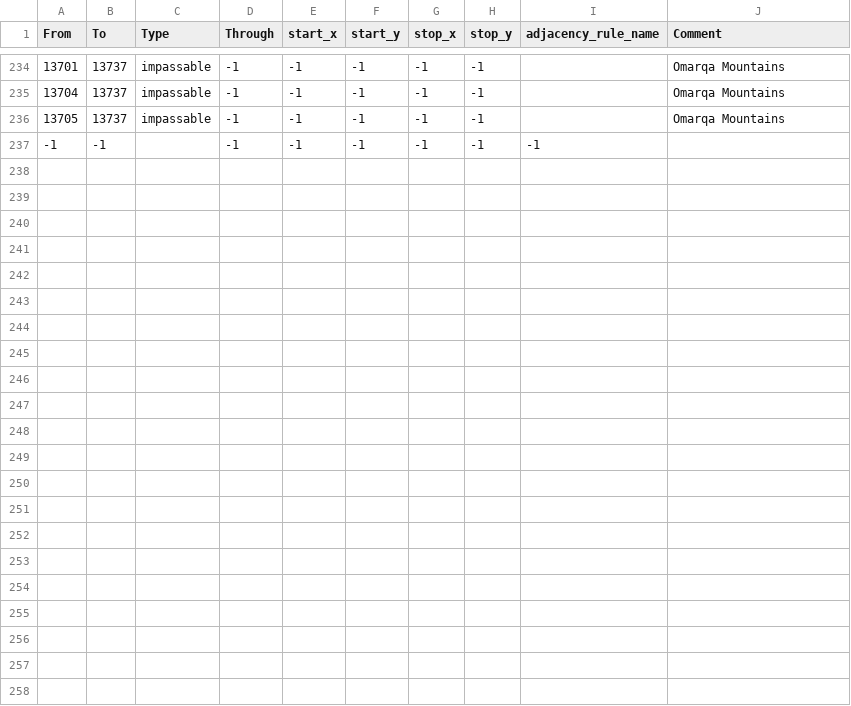
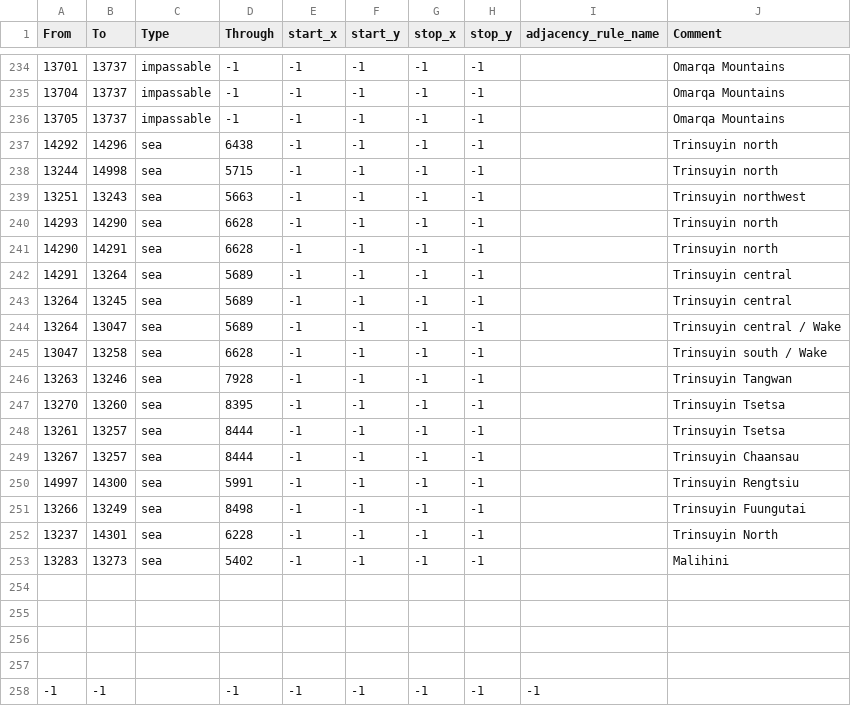
Before and after one commit to Thursasprengir/AtlantisMuLemuria, a CSV file: map/adjacencies.csv, drawn as a sheet; only a part is shown, gaps mark what is left out.

Commit message:
Adjacencies for Trinsuyin

```diff
--- a/map/adjacencies.csv
+++ b/map/adjacencies.csv
@@ -236,2 +236,23 @@ From;To;Type;Through;start_x;start_y;stop_x;stop_y;adjacency_rule_name;Comment
 13705;13737;impassable;-1;-1;-1;-1;-1;;Omarqa Mountains
+14292;14296;sea;6438;-1;-1;-1;-1;;Trinsuyin north
+13244;14998;sea;5715;-1;-1;-1;-1;;Trinsuyin north
+13251;13243;sea;5663;-1;-1;-1;-1;;Trinsuyin northwest
+14293;14290;sea;6628;-1;-1;-1;-1;;Trinsuyin north
+14290;14291;sea;6628;-1;-1;-1;-1;;Trinsuyin north
+14291;13264;sea;5689;-1;-1;-1;-1;;Trinsuyin central
+13264;13245;sea;5689;-1;-1;-1;-1;;Trinsuyin central
+13264;13047;sea;5689;-1;-1;-1;-1;;Trinsuyin central / Wake
+13047;13258;sea;6628;-1;-1;-1;-1;;Trinsuyin south / Wake
+13263;13246;sea;7928;-1;-1;-1;-1;;Trinsuyin Tangwan
+13270;13260;sea;8395;-1;-1;-1;-1;;Trinsuyin Tsetsa
+13261;13257;sea;8444;-1;-1;-1;-1;;Trinsuyin Tsetsa
+13267;13257;sea;8444;-1;-1;-1;-1;;Trinsuyin Chaansau
+14997;14300;sea;5991;-1;-1;-1;-1;;Trinsuyin Rengtsiu
+13266;13249;sea;8498;-1;-1;-1;-1;;Trinsuyin Fuungutai
+13237;14301;sea;6228;-1;-1;-1;-1;;Trinsuyin North
+13283;13273;sea;5402;-1;-1;-1;-1;;Malihini
+;;;;;;;;;
+;;;;;;;;;
+;;;;;;;;;
+;;;;;;;;;
 -1;-1;;-1;-1;-1;-1;-1;-1;
```
